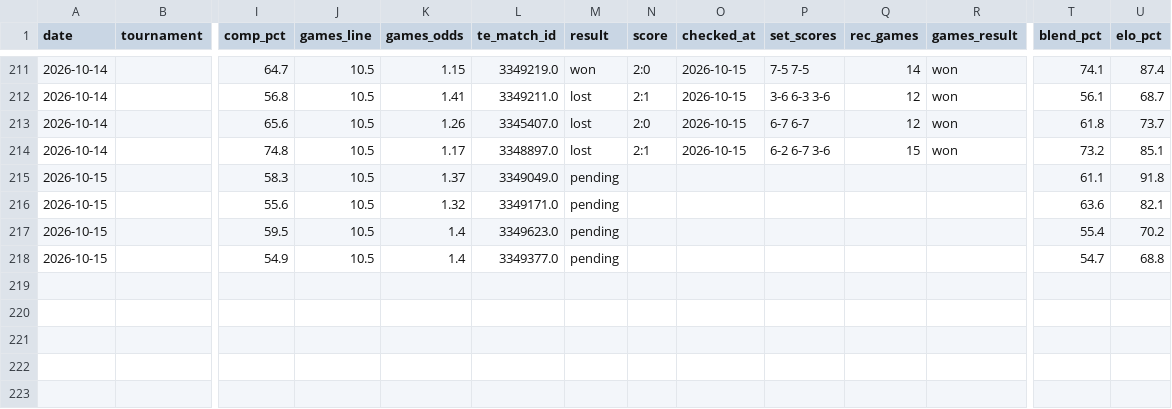
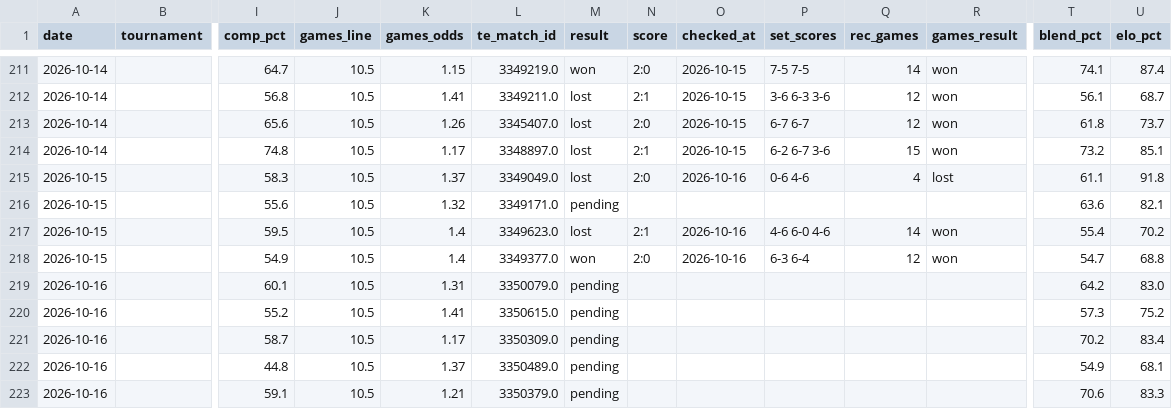
Before and after one commit to andrei0182/pariuri, a CSV file: tennis/stats/picks_log.csv, drawn as a sheet; only a part is shown, gaps mark what is left out; rows hold the shown columns only; the diff names each change by its address in the sheet, - before the commit and + after, or states it on an @@ line.

```diff
--- a/tennis/stats/picks_log.csv
+++ b/tennis/stats/picks_log.csv
-M215 (result): pending
+M215 (result): lost
-N215 (score): (empty)
+N215 (score): 2:0
-O215 (checked_at): (empty)
+O215 (checked_at): 2026-10-16
-P215 (set_scores): (empty)
+P215 (set_scores): 0-6 4-6
-Q215 (rec_games): (empty)
+Q215 (rec_games): 4
-R215 (games_result): (empty)
+R215 (games_result): lost
-M217 (result): pending
+M217 (result): lost
-N217 (score): (empty)
+N217 (score): 2:1
-O217:O218 (checked_at): (empty)
+O217:O218 (checked_at): 2026-10-16
-P217 (set_scores): (empty)
+P217 (set_scores): 4-6 6-0 4-6
-Q217 (rec_games): (empty)
+Q217 (rec_games): 14
-R217:R218 (games_result): (empty)
+R217:R218 (games_result): won
-M218 (result): pending
+M218 (result): won
-N218 (score): (empty)
+N218 (score): 2:0
-P218 (set_scores): (empty)
+P218 (set_scores): 6-3 6-4
-Q218 (rec_games): (empty)
+Q218 (rec_games): 12
+row 219: 2026-10-16 |  | 60.1 | 10.5 | 1.31 | 3350079.0 | pending |  |  |  |  |  | 64.2 | 83.0
+row 220: 2026-10-16 |  | 55.2 | 10.5 | 1.41 | 3350615.0 | pending |  |  |  |  |  | 57.3 | 75.2
+row 221: 2026-10-16 |  | 58.7 | 10.5 | 1.17 | 3350309.0 | pending |  |  |  |  |  | 70.2 | 83.4
+row 222: 2026-10-16 |  | 44.8 | 10.5 | 1.37 | 3350489.0 | pending |  |  |  |  |  | 54.9 | 68.1
+row 223: 2026-10-16 |  | 59.1 | 10.5 | 1.21 | 3350379.0 | pending |  |  |  |  |  | 70.6 | 83.3
```
Also changed, not shown: tennis/stats/market_value_log.csv, tennis/stats/model90_log.csv, 5 other files.
